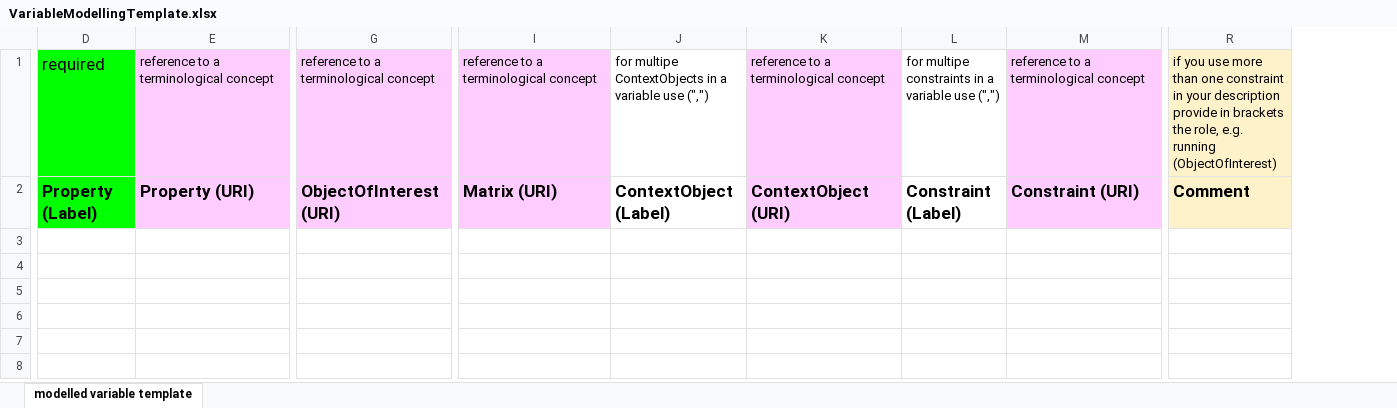
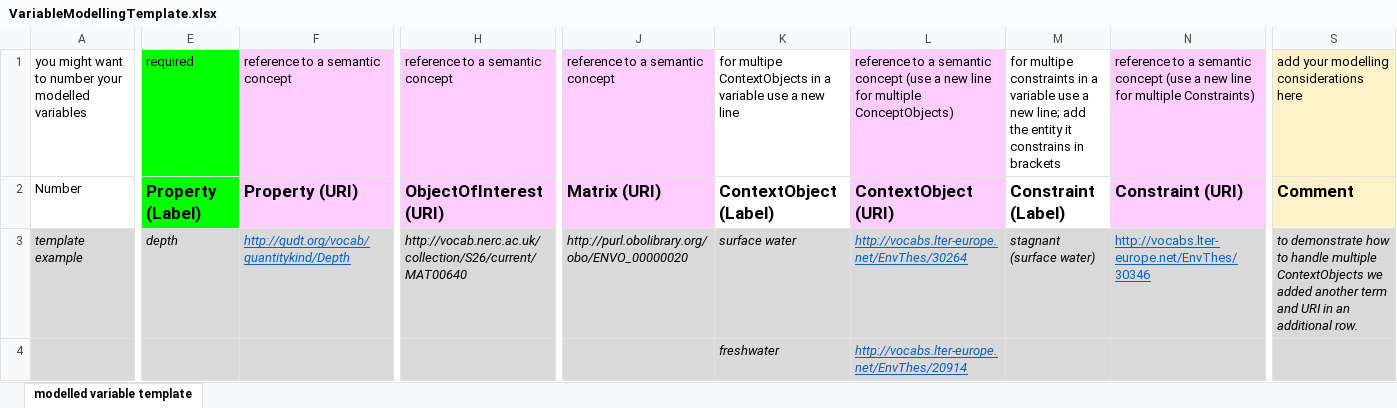
Before and after one commit to i-adopt/variables, an Excel workbook: templates/VariableModellingTemplate.xlsx, sheet modelled variable template, drawn as a sheet; only a part is shown, gaps mark what is left out; values as stored, in another font and other column widths than the file's, no borders; addresses are those after the commit; rows hold the shown columns only; the diff covers the shown part only; the diff names each change by its address in the sheet, - before the commit and + after, or states it on an @@ line.

Commit message:
update

```diff
--- a/templates/VariableModellingTemplate.xlsx (sheet modelled variable template)
+++ b/templates/VariableModellingTemplate.xlsx (sheet modelled variable template)
+column A, rows 1-2: you might want to number your modelled variables | Number
@@ E1 text size: smaller @@
-F1: reference to a terminological concept
+F1: reference to a semantic concept
-H1: reference to a terminological concept
+H1: reference to a semantic concept
-J1: reference to a terminological concept
+J1: reference to a semantic concept
-K1: …variable use (",")
+K1: …variable use a new line
-L1: …to a terminological concept
+L1: …to a semantic concept (use a new line for multiple ConceptObjects)
-M1: …variable use (",")
+M1: …variable use a new line; add the entity it constrains in brackets
-N1: …to a terminological concept
+N1: …to a semantic concept (use a new line for multiple Constraints)
-S1: if you use more than one constraint in your description provide in brackets the role, e.g. running (ObjectOfInterest)
+S1: add your modelling considerations here
+row 3: template example | depth | http://qudt.org/vocab/quantitykind/Depth | http://vocab.nerc.ac.uk/collection/S26/current/MAT00640 | http://purl.obolibrary.org/obo/ENVO_00000020 | surface water | http://vocabs.lter-europe.net/EnvThes/30264 | stagnant (surface water) | http://vocabs.lter-europe.net/EnvThes/30346 | to demonstrate how to handle multiple ContextObjects we added another term and URI in an additional row.
+row 4:  |  |  |  |  | freshwater | http://vocabs.lter-europe.net/EnvThes/20914
```
Also changed, not shown: cell formats elsewhere in this sheet.
